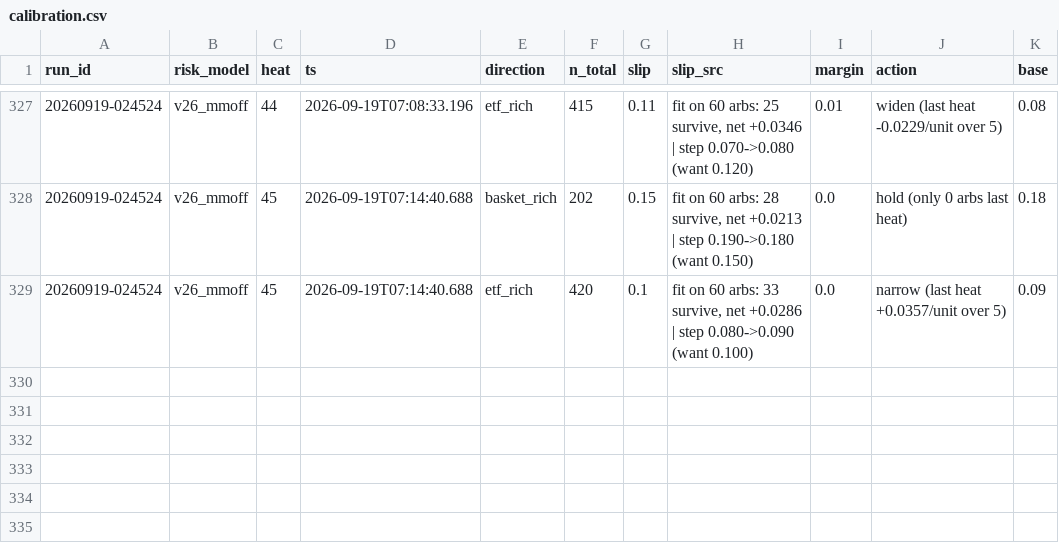
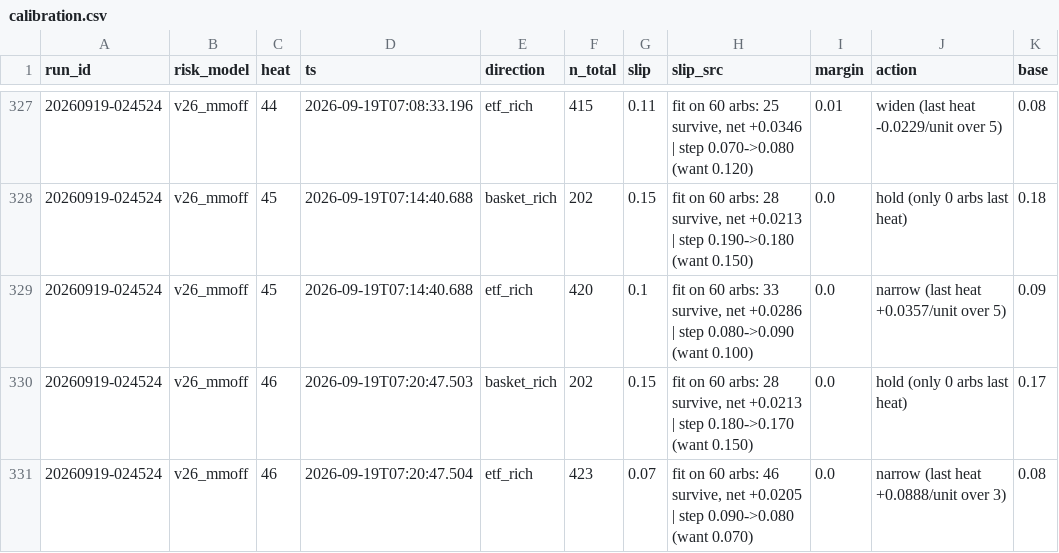
Before and after one commit to oxiwastaken/mscf_comp, a CSV file: ETF/logs/calibration.csv, drawn as a sheet; only a part is shown, gaps mark what is left out.

```diff
--- a/ETF/logs/calibration.csv
+++ b/ETF/logs/calibration.csv
@@ -329 +329,3 @@ run_id,risk_model,heat,ts,direction,n_total,slip,slip_src,margin,action,base
 20260919-024524,v26_mmoff,45,2026-09-19T07:14:40.688,etf_rich,420,0.1,"fit on 60 arbs: 33 survive, net +0.0286 | step 0.080->0.090 (want 0.100)",0.0,narrow (last heat +0.0357/unit over 5),0.09
+20260919-024524,v26_mmoff,46,2026-09-19T07:20:47.503,basket_rich,202,0.15,"fit on 60 arbs: 28 survive, net +0.0213 | step 0.180->0.170 (want 0.150)",0.0,hold (only 0 arbs last heat),0.17
+20260919-024524,v26_mmoff,46,2026-09-19T07:20:47.504,etf_rich,423,0.07,"fit on 60 arbs: 46 survive, net +0.0205 | step 0.090->0.080 (want 0.070)",0.0,narrow (last heat +0.0888/unit over 3),0.08
```
Also changed, not shown: ETF/logs/heats.csv, ETF/logs/mm.csv, 3 other files.
